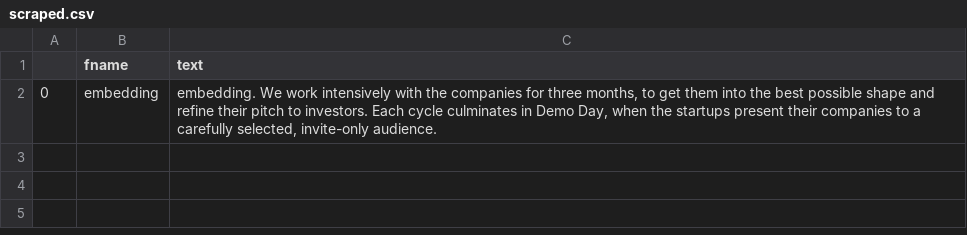
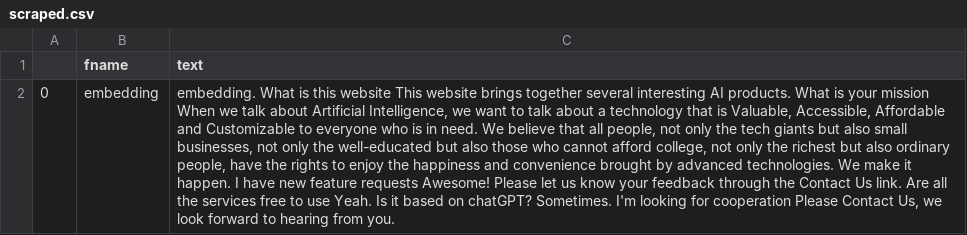
Before and after one commit to MJ2090/sun, a CSV file: mysite/processed/scraped.csv, drawn as a sheet; the diff names each change by its address in the sheet, - before the commit and + after, or states it on an @@ line.

```diff
--- a/mysite/processed/scraped.csv
+++ b/mysite/processed/scraped.csv
-C2 (text): embedding. We work intensively with the companies for three months, to get them into the best possible shape and refine their pitch to investors. Each cycle culminates in Demo Day, when the startups present their companies to a carefully selected, invite-only audience.
+C2 (text): embedding. What is this website This website brings together several interesting AI products. What is your mission When we talk about Artificial Intelligence, we want to talk about a technology that is Valuable, Accessible, Affordable and Customizable to everyone who is in need. We believe that all people, not only the tech giants but also small businesses, not only the well-educated but also those who cannot afford college, not only the richest but also ordinary people, have the rights to enjoy the happiness and convenience brought by advanced technologies. We make it happen. I have new feature requests Awesome! Please let us know your feedback through the Contact Us link. Are all the services free to use Yeah. Is it based on chatGPT? Sometimes. I'm looking for cooperation Please Contact Us, we look forward to hearing from you.
```
Also changed, not shown: 4 other files.
